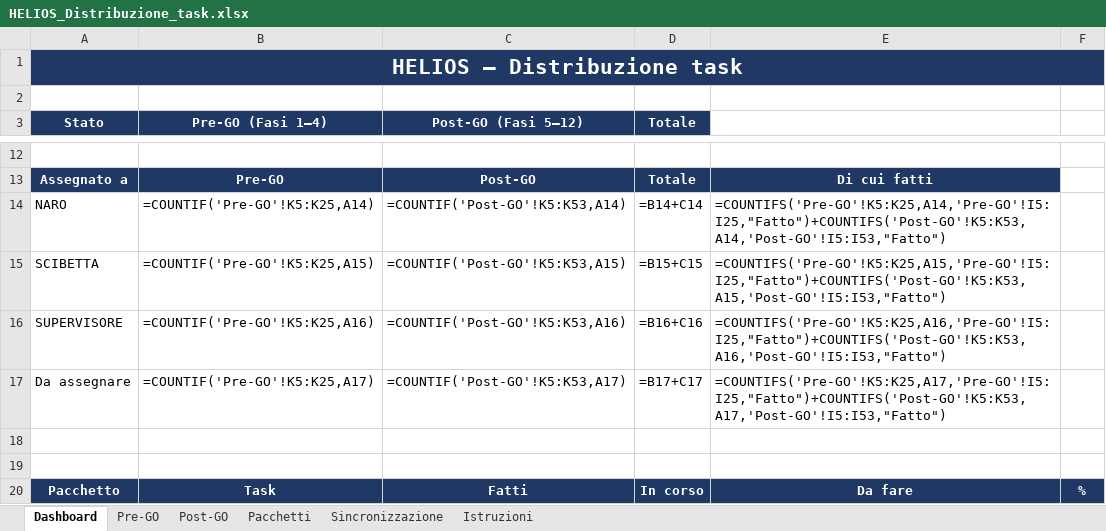
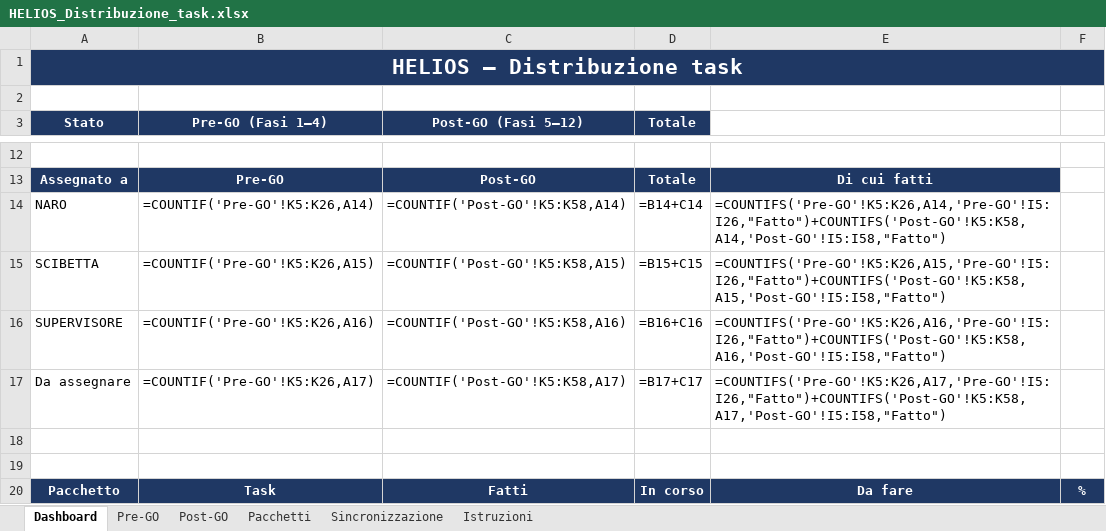
Before and after one commit to helios-ai-hub/HELIOS, an Excel workbook: log/HELIOS_Distribuzione_task.xlsx, sheet Dashboard, drawn as a sheet; only a part is shown, gaps mark what is left out; values as stored, in another font and other column widths than the file's, no borders; formulas without a stored value are shown as written; conditional formats not drawn; the diff covers the shown part only; the diff names each change by its address in the sheet, - before the commit and + after, or states it on an @@ line.

Commit message:
add post audit documents

```diff
--- a/log/HELIOS_Distribuzione_task.xlsx (sheet Dashboard)
+++ b/log/HELIOS_Distribuzione_task.xlsx (sheet Dashboard)
-B14 (Pre-GO (Fasi 1–4)): =COUNTIF('Pre-GO'!K5:K25,A14)
+B14 (Pre-GO (Fasi 1–4)): =COUNTIF('Pre-GO'!K5:K26,A14)
-C14 (Post-GO (Fasi 5–12)): =COUNTIF('Post-GO'!K5:K53,A14)
+C14 (Post-GO (Fasi 5–12)): =COUNTIF('Post-GO'!K5:K58,A14)
-E14: =COUNTIFS('Pre-GO'!K5:K25,A14,'Pre-GO'!I5:I25,"Fatto")+COUNTIFS('Post-GO'!K5:K53,A14,'Post-GO'!I5:I53,"Fatto")
+E14: =COUNTIFS('Pre-GO'!K5:K26,A14,'Pre-GO'!I5:I26,"Fatto")+COUNTIFS('Post-GO'!K5:K58,A14,'Post-GO'!I5:I58,"Fatto")
-B15 (Pre-GO (Fasi 1–4)): =COUNTIF('Pre-GO'!K5:K25,A15)
+B15 (Pre-GO (Fasi 1–4)): =COUNTIF('Pre-GO'!K5:K26,A15)
-C15 (Post-GO (Fasi 5–12)): =COUNTIF('Post-GO'!K5:K53,A15)
+C15 (Post-GO (Fasi 5–12)): =COUNTIF('Post-GO'!K5:K58,A15)
-E15: =COUNTIFS('Pre-GO'!K5:K25,A15,'Pre-GO'!I5:I25,"Fatto")+COUNTIFS('Post-GO'!K5:K53,A15,'Post-GO'!I5:I53,"Fatto")
+E15: =COUNTIFS('Pre-GO'!K5:K26,A15,'Pre-GO'!I5:I26,"Fatto")+COUNTIFS('Post-GO'!K5:K58,A15,'Post-GO'!I5:I58,"Fatto")
-B16 (Pre-GO (Fasi 1–4)): =COUNTIF('Pre-GO'!K5:K25,A16)
+B16 (Pre-GO (Fasi 1–4)): =COUNTIF('Pre-GO'!K5:K26,A16)
-C16 (Post-GO (Fasi 5–12)): =COUNTIF('Post-GO'!K5:K53,A16)
+C16 (Post-GO (Fasi 5–12)): =COUNTIF('Post-GO'!K5:K58,A16)
-E16: =COUNTIFS('Pre-GO'!K5:K25,A16,'Pre-GO'!I5:I25,"Fatto")+COUNTIFS('Post-GO'!K5:K53,A16,'Post-GO'!I5:I53,"Fatto")
+E16: =COUNTIFS('Pre-GO'!K5:K26,A16,'Pre-GO'!I5:I26,"Fatto")+COUNTIFS('Post-GO'!K5:K58,A16,'Post-GO'!I5:I58,"Fatto")
-B17 (Pre-GO (Fasi 1–4)): =COUNTIF('Pre-GO'!K5:K25,A17)
+B17 (Pre-GO (Fasi 1–4)): =COUNTIF('Pre-GO'!K5:K26,A17)
-C17 (Post-GO (Fasi 5–12)): =COUNTIF('Post-GO'!K5:K53,A17)
+C17 (Post-GO (Fasi 5–12)): =COUNTIF('Post-GO'!K5:K58,A17)
-E17: =COUNTIFS('Pre-GO'!K5:K25,A17,'Pre-GO'!I5:I25,"Fatto")+COUNTIFS('Post-GO'!K5:K53,A17,'Post-GO'!I5:I53,"Fatto")
+E17: =COUNTIFS('Pre-GO'!K5:K26,A17,'Pre-GO'!I5:I26,"Fatto")+COUNTIFS('Post-GO'!K5:K58,A17,'Post-GO'!I5:I58,"Fatto")
```
Also changed, not shown: 10 added rows, 5 removed rows, 170 edited cells and row numbers in column A elsewhere in this sheet, sheet Post-GO, sheet Pacchetti, sheet Pre-GO, 2 other files.
